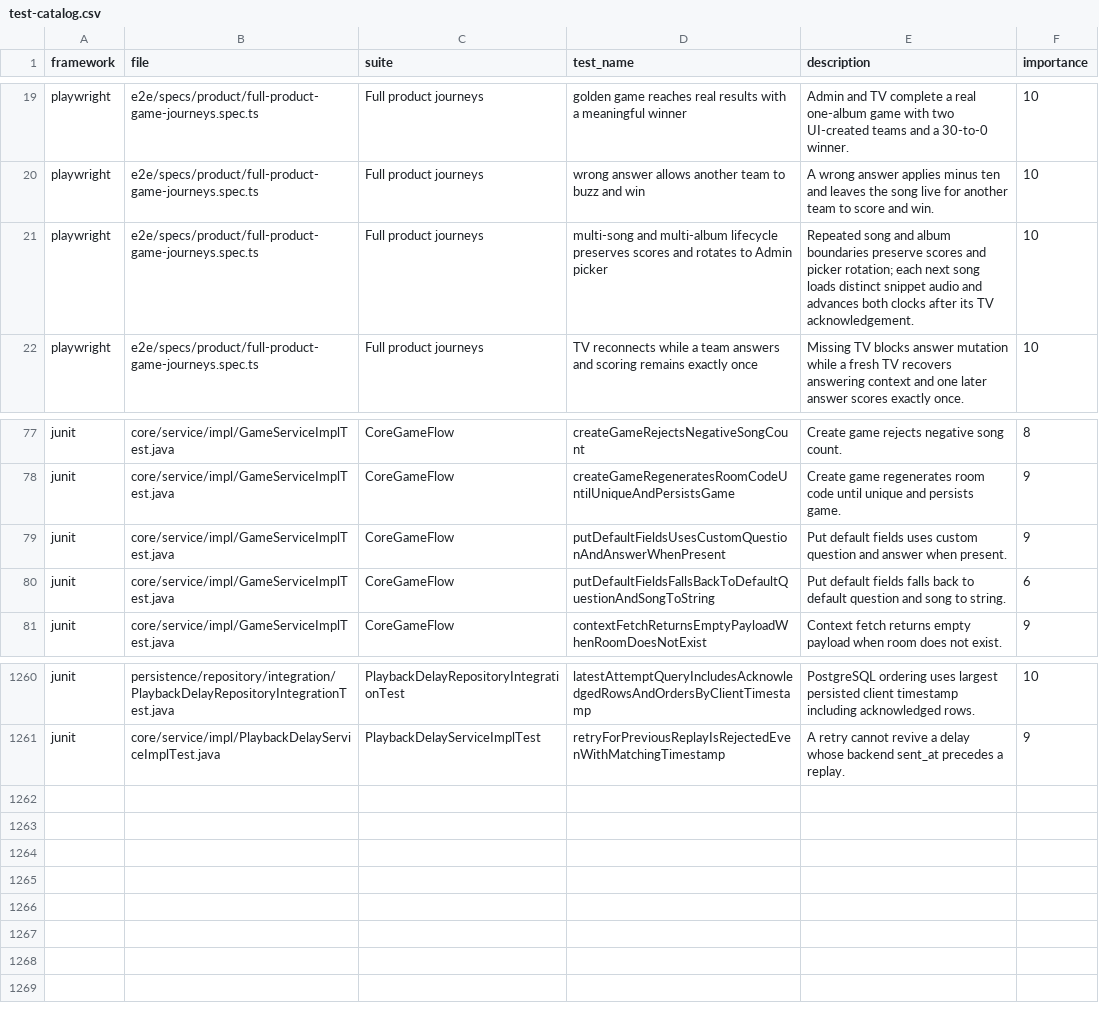
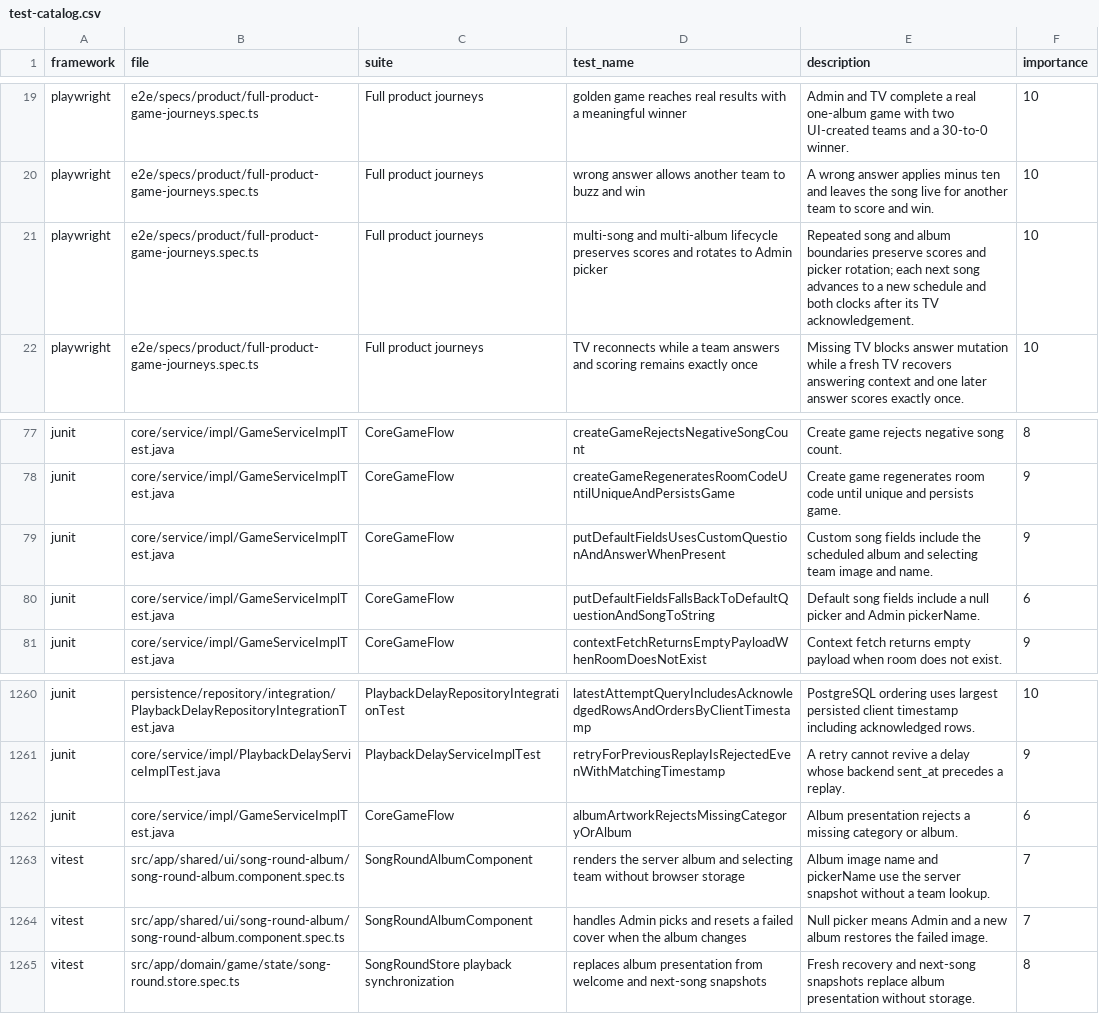
Before and after one commit to Joohnyde/rhythmic-riddles, a CSV file: docs/developer-guide/testing/test-catalog.csv, drawn as a sheet; only a part is shown, gaps mark what is left out.

Commit message:
[258 Khrystyna] Restore song-round album context and update contract coverage

```diff
--- a/docs/developer-guide/testing/test-catalog.csv
+++ b/docs/developer-guide/testing/test-catalog.csv
@@ -20,3 +20,3 @@ playwright,e2e/specs/product/full-product-game-journeys.spec.ts,Full product jou
 playwright,e2e/specs/product/full-product-game-journeys.spec.ts,Full product journeys,wrong answer allows another team to buzz and win,A wrong answer applies minus ten and leaves the song live for another team to score and win.,10
-playwright,e2e/specs/product/full-product-game-journeys.spec.ts,Full product journeys,multi-song and multi-album lifecycle preserves scores and rotates to Admin picker,Repeated song and album boundaries preserve scores and picker rotation; each next song loads distinct snippet audio and advances both clocks after its TV acknowledgement.,10
+playwright,e2e/specs/product/full-product-game-journeys.spec.ts,Full product journeys,multi-song and multi-album lifecycle preserves scores and rotates to Admin picker,Repeated song and album boundaries preserve scores and picker rotation; each next song advances to a new schedule and both clocks after its TV acknowledgement.,10
 playwright,e2e/specs/product/full-product-game-journeys.spec.ts,Full product journeys,TV reconnects while a team answers and scoring remains exactly once,Missing TV blocks answer mutation while a fresh TV recovers answering context and one later answer scores exactly once.,10
@@ -78,4 +78,4 @@ junit,core/service/impl/GameServiceImplTest.java,CoreGameFlow,createGameRejectsN
 junit,core/service/impl/GameServiceImplTest.java,CoreGameFlow,createGameRegeneratesRoomCodeUntilUniqueAndPersistsGame,Create game regenerates room code until unique and persists game.,9
-junit,core/service/impl/GameServiceImplTest.java,CoreGameFlow,putDefaultFieldsUsesCustomQuestionAndAnswerWhenPresent,Put default fields uses custom question and answer when present.,9
-junit,core/service/impl/GameServiceImplTest.java,CoreGameFlow,putDefaultFieldsFallsBackToDefaultQuestionAndSongToString,Put default fields falls back to default question and song to string.,6
+junit,core/service/impl/GameServiceImplTest.java,CoreGameFlow,putDefaultFieldsUsesCustomQuestionAndAnswerWhenPresent,Custom song fields include the scheduled album and selecting team image and name.,9
+junit,core/service/impl/GameServiceImplTest.java,CoreGameFlow,putDefaultFieldsFallsBackToDefaultQuestionAndSongToString,Default song fields include a null picker and Admin pickerName.,6
 junit,core/service/impl/GameServiceImplTest.java,CoreGameFlow,contextFetchReturnsEmptyPayloadWhenRoomDoesNotExist,Context fetch returns empty payload when room does not exist.,9
@@ -1261 +1261,5 @@ junit,persistence/repository/integration/PlaybackDelayRepositoryIntegrationTest.
 junit,core/service/impl/PlaybackDelayServiceImplTest.java,PlaybackDelayServiceImplTest,retryForPreviousReplayIsRejectedEvenWithMatchingTimestamp,A retry cannot revive a delay whose backend sent_at precedes a replay.,9
+junit,core/service/impl/GameServiceImplTest.java,CoreGameFlow,albumArtworkRejectsMissingCategoryOrAlbum,Album presentation rejects a missing category or album.,6
+vitest,src/app/shared/ui/song-round-album/song-round-album.component.spec.ts,SongRoundAlbumComponent,renders the server album and selecting team without browser storage,Album image name and pickerName use the server snapshot without a team lookup.,7
+vitest,src/app/shared/ui/song-round-album/song-round-album.component.spec.ts,SongRoundAlbumComponent,handles Admin picks and resets a failed cover when the album changes,Null picker means Admin and a new album restores the failed image.,7
+vitest,src/app/domain/game/state/song-round.store.spec.ts,SongRoundStore playback synchronization,replaces album presentation from welcome and next-song snapshots,Fresh recovery and next-song snapshots replace album presentation without storage.,8
```
Also changed, not shown: 43 other files.
